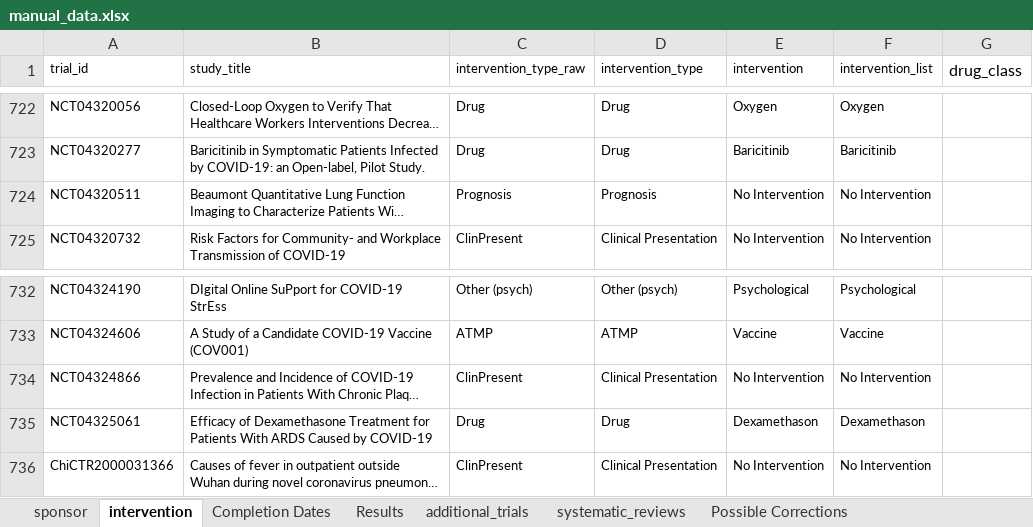
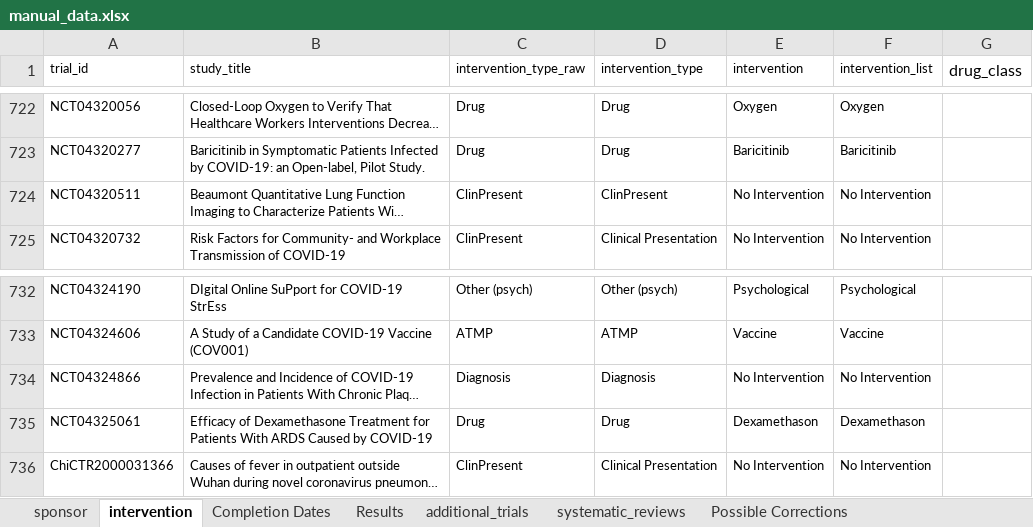
Before and after one commit to ebmdatalab/covid_trials_tracker-covid, an Excel workbook: notebooks/manual_data.xlsx, sheet intervention, drawn as a sheet; only a part is shown, gaps mark what is left out; long unchanged cells end in …; values as stored, in another font and other column widths than the file's, no borders; the diff covers the shown part only; the diff names each change by its address in the sheet, - before the commit and + after, or states it on an @@ line.

```diff
--- a/notebooks/manual_data.xlsx (sheet intervention)
+++ b/notebooks/manual_data.xlsx (sheet intervention)
-C724 (intervention_type_raw): Prognosis
+C724 (intervention_type_raw): ClinPresent
-D724 (intervention_type): Prognosis
+D724 (intervention_type): ClinPresent
-C734 (intervention_type_raw): ClinPresent
+C734 (intervention_type_raw): Diagnosis
-D734 (intervention_type): Clinical Presentation
+D734 (intervention_type): Diagnosis
```
Also changed, not shown: 20 edited cells elsewhere in this sheet.
